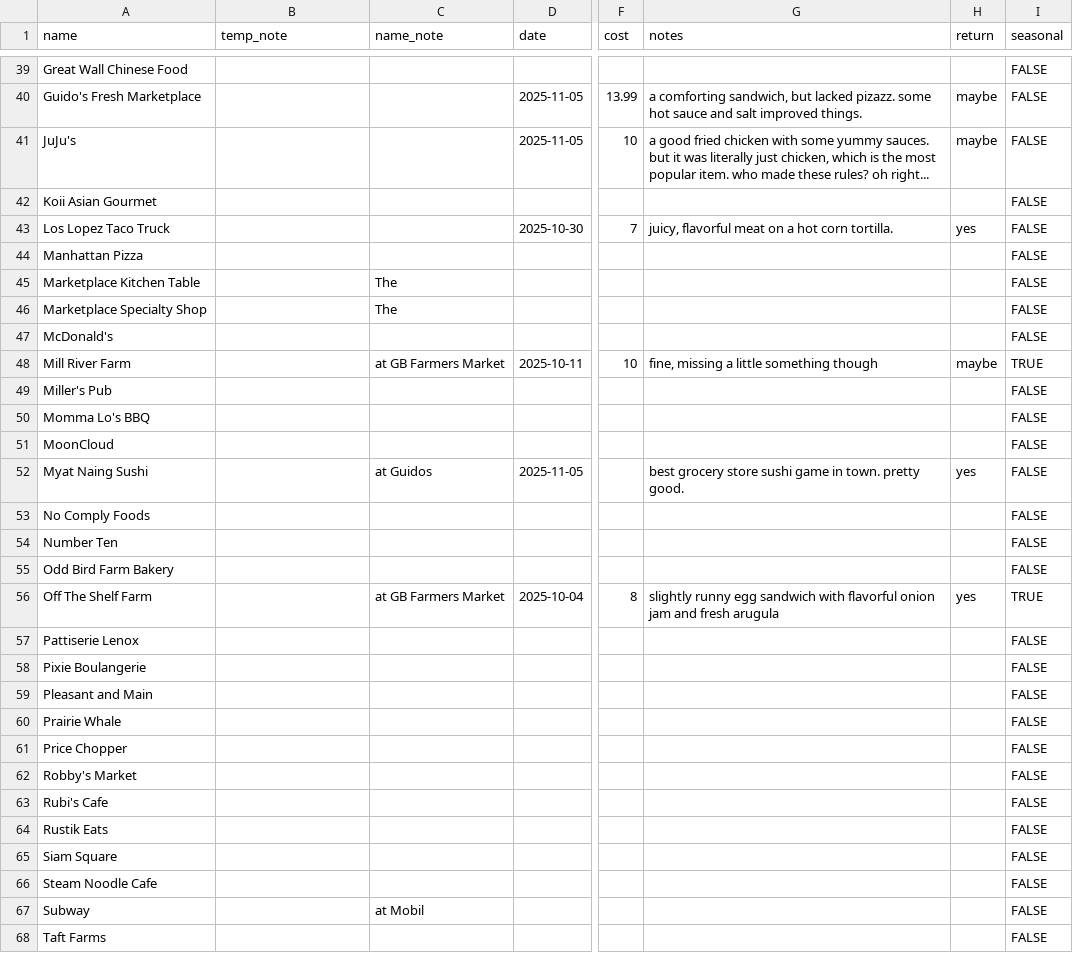
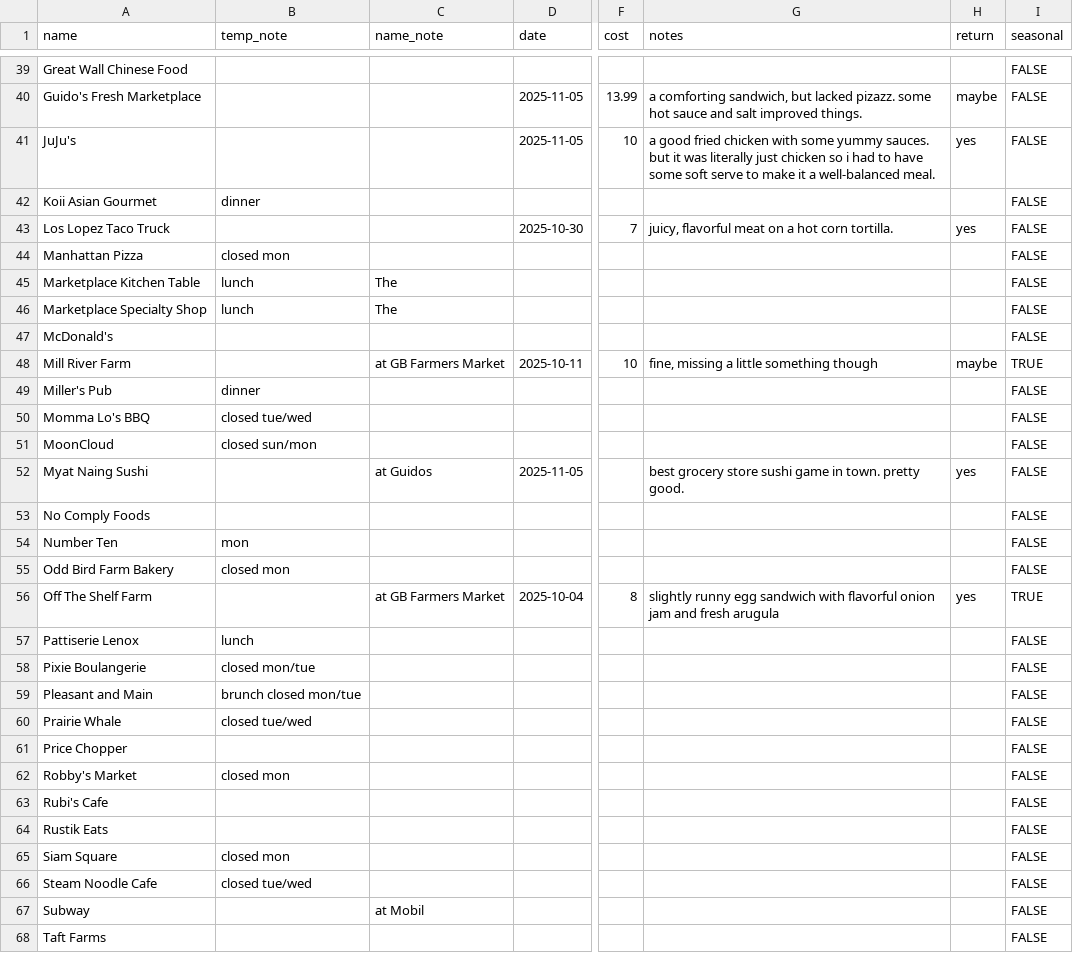
Before and after one commit to russellsamora/grazebarrington, a CSV file: src/data/places.csv, drawn as a sheet; only a part is shown, gaps mark what is left out; the diff covers the shown part only; the diff names each change by its address in the sheet, - before the commit and + after, or states it on an @@ line.

```diff
--- a/src/data/places.csv
+++ b/src/data/places.csv
-G41 (notes): …literally just chicken, which is the most popular item. who made these rules? oh right...
+G41 (notes): …literally just chicken so i had to have some soft serve to make it a well-balanced meal.
-H41 (return): maybe
+H41 (return): yes
-B42 (temp_note): (empty)
+B42 (temp_note): dinner
-B44 (temp_note): (empty)
+B44 (temp_note): closed mon
-B45:B46 (temp_note): (empty)
+B45:B46 (temp_note): lunch
-B49 (temp_note): (empty)
+B49 (temp_note): dinner
-B50 (temp_note): (empty)
+B50 (temp_note): closed tue/wed
-B51 (temp_note): (empty)
+B51 (temp_note): closed sun/mon
-B54 (temp_note): (empty)
+B54 (temp_note): mon
-B55 (temp_note): (empty)
+B55 (temp_note): closed mon
-B57 (temp_note): (empty)
+B57 (temp_note): lunch
-B58 (temp_note): (empty)
+B58 (temp_note): closed mon/tue
-B59 (temp_note): (empty)
+B59 (temp_note): brunch closed mon/tue
-B60 (temp_note): (empty)
+B60 (temp_note): closed tue/wed
-B62 (temp_note): (empty)
+B62 (temp_note): closed mon
-B65 (temp_note): (empty)
+B65 (temp_note): closed mon
-B66 (temp_note): (empty)
+B66 (temp_note): closed tue/wed
```
Also changed, not shown: 2 edited cells elsewhere in this file, 12 other files.
